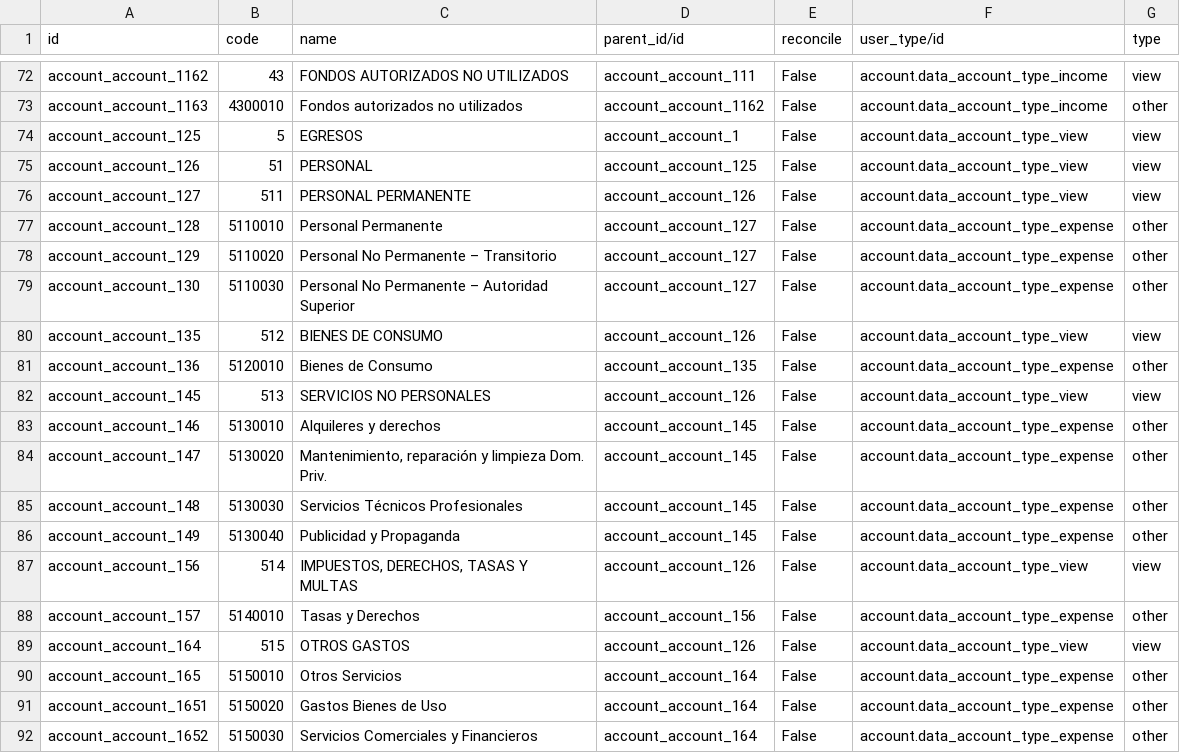
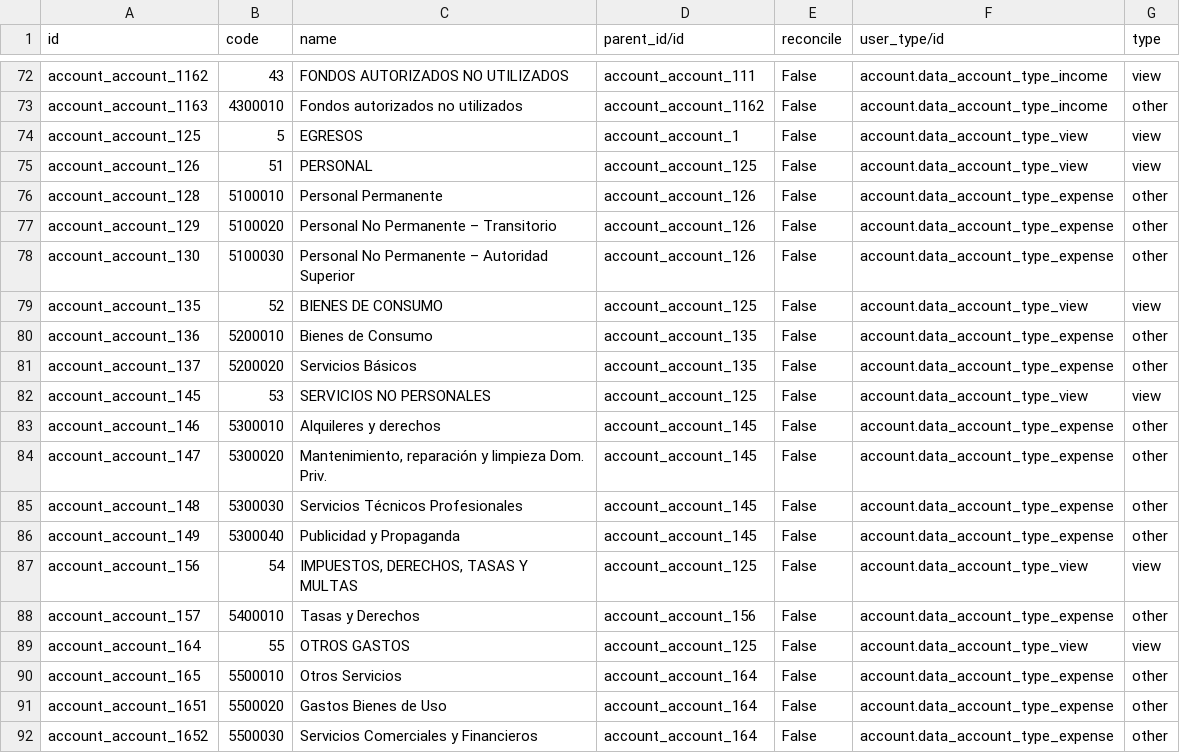
Before and after one commit to ingadhoc/odoo-public-administration, a CSV file: addons/sipreco_account_chart/data/account.account.csv, drawn as a sheet; only a part is shown, gaps mark what is left out.

```diff
--- a/addons/sipreco_account_chart/data/account.account.csv
+++ b/addons/sipreco_account_chart/data/account.account.csv
@@ -75,18 +75,18 @@ account_account_125,5,EGRESOS,account_account_1,False,account.data_account_type_
 account_account_126,51,PERSONAL,account_account_125,False,account.data_account_type_view,view
-account_account_127,511,PERSONAL PERMANENTE,account_account_126,False,account.data_account_type_view,view
-account_account_128,5110010,Personal Permanente,account_account_127,False,account.data_account_type_expense,other
-account_account_129,5110020,Personal No Permanente – Transitorio,account_account_127,False,account.data_account_type_expense,other
-account_account_130,5110030,Personal No Permanente – Autoridad Superior,account_account_127,False,account.data_account_type_expense,other
-account_account_135,512,BIENES DE CONSUMO,account_account_126,False,account.data_account_type_view,view
-account_account_136,5120010,Bienes de Consumo,account_account_135,False,account.data_account_type_expense,other
-account_account_145,513,SERVICIOS NO PERSONALES,account_account_126,False,account.data_account_type_view,view
-account_account_146,5130010,Alquileres y derechos,account_account_145,False,account.data_account_type_expense,other
-account_account_147,5130020,"Mantenimiento, reparación y limpieza Dom. Priv.",account_account_145,False,account.data_account_type_expense,other
-account_account_148,5130030,Servicios Técnicos Profesionales,account_account_145,False,account.data_account_type_expense,other
-account_account_149,5130040,Publicidad y Propaganda,account_account_145,False,account.data_account_type_expense,other
-account_account_156,514,"IMPUESTOS, DERECHOS, TASAS Y MULTAS",account_account_126,False,account.data_account_type_view,view
-account_account_157,5140010,Tasas y Derechos,account_account_156,False,account.data_account_type_expense,other
-account_account_164,515,OTROS GASTOS,account_account_126,False,account.data_account_type_view,view
-account_account_165,5150010,Otros Servicios,account_account_164,False,account.data_account_type_expense,other
-account_account_1651,5150020,Gastos Bienes de Uso,account_account_164,False,account.data_account_type_expense,other
-account_account_1652,5150030,Servicios Comerciales y Financieros,account_account_164,False,account.data_account_type_expense,other
+account_account_128,5100010,Personal Permanente,account_account_126,False,account.data_account_type_expense,other
+account_account_129,5100020,Personal No Permanente – Transitorio,account_account_126,False,account.data_account_type_expense,other
+account_account_130,5100030,Personal No Permanente – Autoridad Superior,account_account_126,False,account.data_account_type_expense,other
+account_account_135,52,BIENES DE CONSUMO,account_account_125,False,account.data_account_type_view,view
+account_account_136,5200010,Bienes de Consumo,account_account_135,False,account.data_account_type_expense,other
+account_account_137,5200020,Servicios Básicos,account_account_135,False,account.data_account_type_expense,other
+account_account_145,53,SERVICIOS NO PERSONALES,account_account_125,False,account.data_account_type_view,view
+account_account_146,5300010,Alquileres y derechos,account_account_145,False,account.data_account_type_expense,other
+account_account_147,5300020,"Mantenimiento, reparación y limpieza Dom. Priv.",account_account_145,False,account.data_account_type_expense,other
+account_account_148,5300030,Servicios Técnicos Profesionales,account_account_145,False,account.data_account_type_expense,other
+account_account_149,5300040,Publicidad y Propaganda,account_account_145,False,account.data_account_type_expense,other
+account_account_156,54,"IMPUESTOS, DERECHOS, TASAS Y MULTAS",account_account_125,False,account.data_account_type_view,view
+account_account_157,5400010,Tasas y Derechos,account_account_156,False,account.data_account_type_expense,other
+account_account_164,55,OTROS GASTOS,account_account_125,False,account.data_account_type_view,view
+account_account_165,5500010,Otros Servicios,account_account_164,False,account.data_account_type_expense,other
+account_account_1651,5500020,Gastos Bienes de Uso,account_account_164,False,account.data_account_type_expense,other
+account_account_1652,5500030,Servicios Comerciales y Financieros,account_account_164,False,account.data_account_type_expense,other
```
Also changed, not shown: 1 other file.
